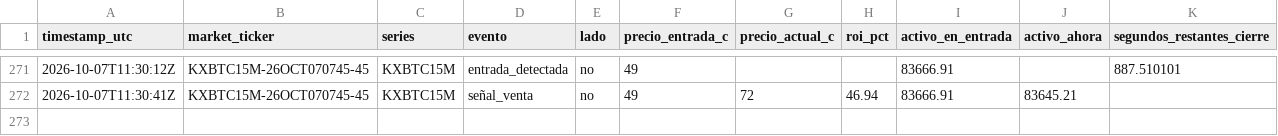
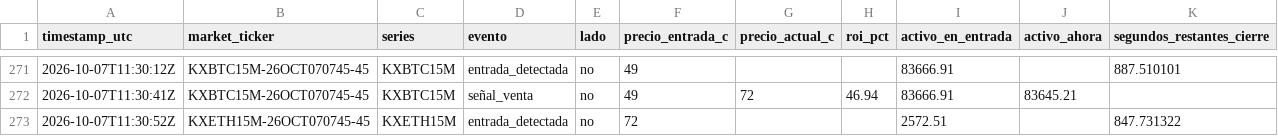
Before and after one commit to Daninaho2316/Kalshi-se-ales, a CSV file: logs/signals.csv, drawn as a sheet; only a part is shown, gaps mark what is left out; the diff names each change by its address in the sheet, - before the commit and + after, or states it on an @@ line.

```diff
--- a/logs/signals.csv
+++ b/logs/signals.csv
+row 273: 2026-10-07T11:30:52Z | KXETH15M-26OCT070745-45 | KXETH15M | entrada_detectada | no | 72 |  |  | 2572.51 |  | 847.731322
```
Also changed, not shown: 1 other file.
